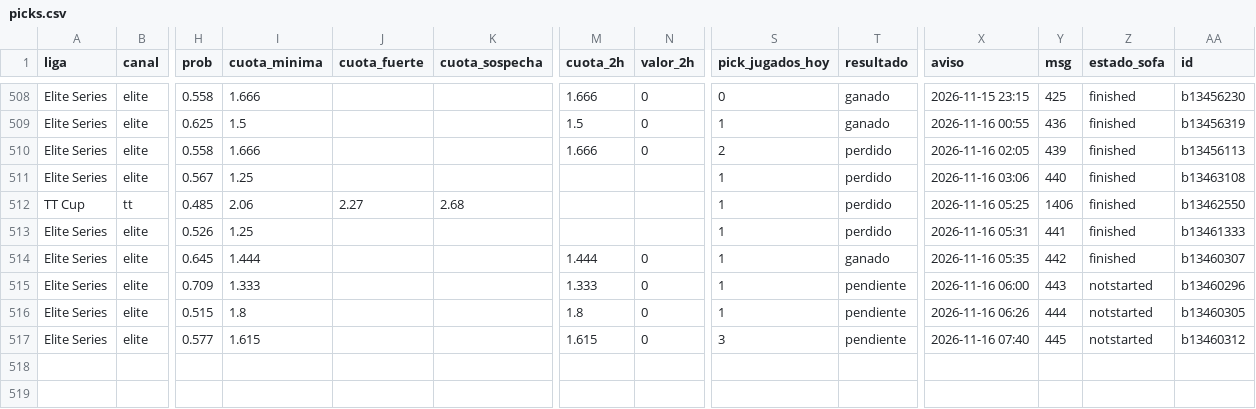
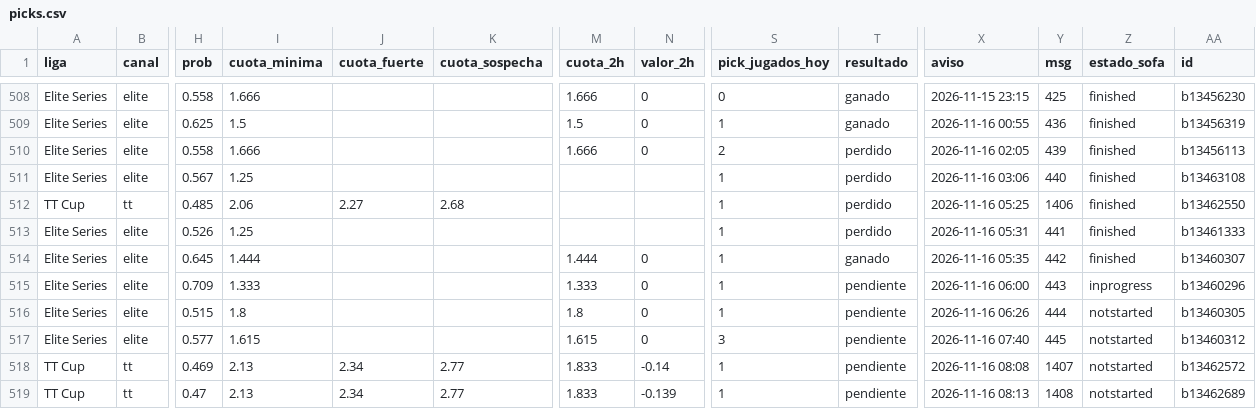
Before and after one commit to manuvaldespartera3-netizen/tt-multiliga, a CSV file: seguimiento/picks.csv, drawn as a sheet; only a part is shown, gaps mark what is left out; rows hold the shown columns only; the diff names each change by its address in the sheet, - before the commit and + after, or states it on an @@ line.

Commit message:
Seguimiento TT Cup

```diff
--- a/seguimiento/picks.csv
+++ b/seguimiento/picks.csv
-Z515 (estado_sofa): notstarted
+Z515 (estado_sofa): inprogress
+row 518: TT Cup | tt | 0.469 | 2.13 | 2.34 | 2.77 | 1.833 | -0.14 | 1 | pendiente | 2026-11-16 08:08 | 1407 | notstarted | b13462572
+row 519: TT Cup | tt | 0.47 | 2.13 | 2.34 | 2.77 | 1.833 | -0.139 | 1 | pendiente | 2026-11-16 08:13 | 1408 | notstarted | b13462689
```
Also changed, not shown: 1 other file.
